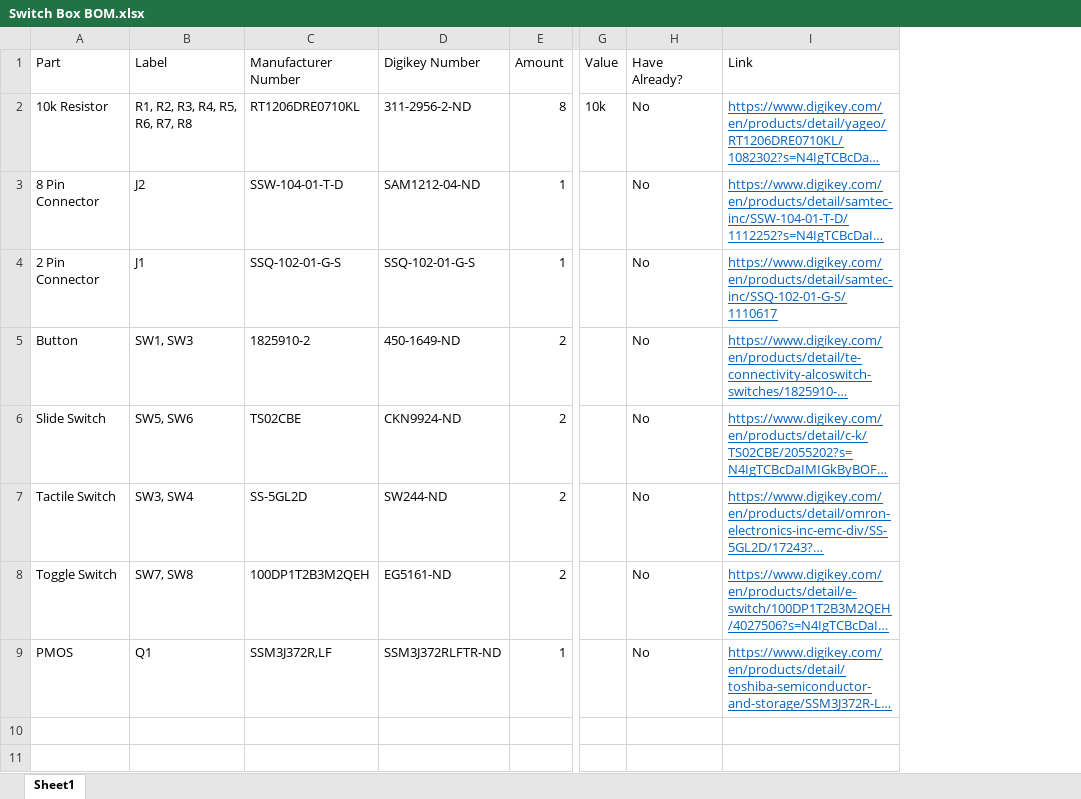
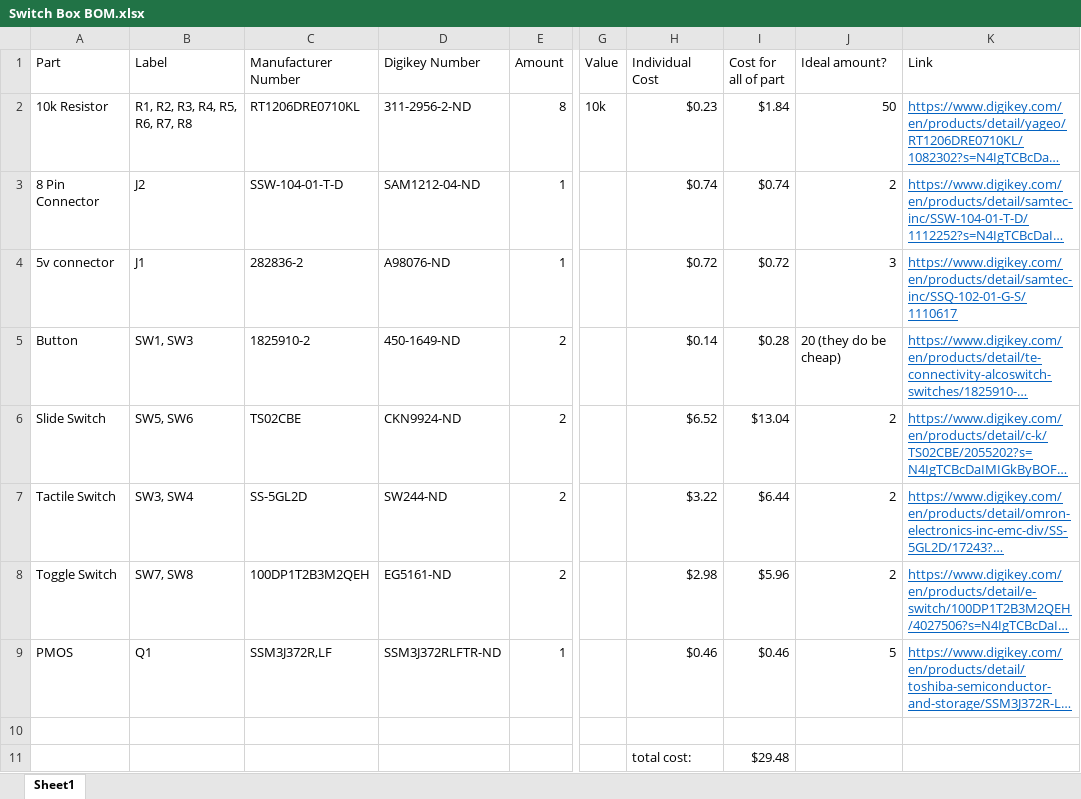
Before and after one commit to JakeHafele101/Switch-Box-Robot, an Excel workbook: Switch Box BOM.xlsx, sheet Sheet1, drawn as a sheet; only a part is shown, gaps mark what is left out; long unchanged cells end in …; values as stored, in another font and other column widths than the file's, no borders; removed rows and columns are numbered as before the commit, all else as after; rows hold the shown columns only; the diff names each change by its address in the sheet, - before the commit and + after, or states it on an @@ line.

```diff
--- a/Switch Box BOM.xlsx (sheet Sheet1)
+++ b/Switch Box BOM.xlsx (sheet Sheet1)
-column H (Have Already?), rows 2-9: all No
+column H (Individual Cost), rows 2-9: $0.23 | $0.74 | $0.72 | $0.14 | $6.52 | $3.22 | $2.98 | $0.46
+column I (Cost for all of part), rows 2-9: $1.84 | $0.74 | $0.72 | $0.28 | $13.04 | $6.44 | $5.96 | $0.46
+column J (Ideal amount?), rows 2-9: 50 | 2 | 3 | 20 (they do be cheap) | 2 | 2 | 2 | 5
-A4 (Part): 2 Pin Connector
+A4 (Part): 5v connector
-C4 (Manufacturer Number): SSQ-102-01-G-S
+C4 (Manufacturer Number): 282836-2
-D4 (Digikey Number): SSQ-102-01-G-S
+D4 (Digikey Number): A98076-ND
+row 10: (empty)
+row 11:  |  |  |  |  |  | total cost: | $29.48
```
Also changed, not shown: 58 other files.
